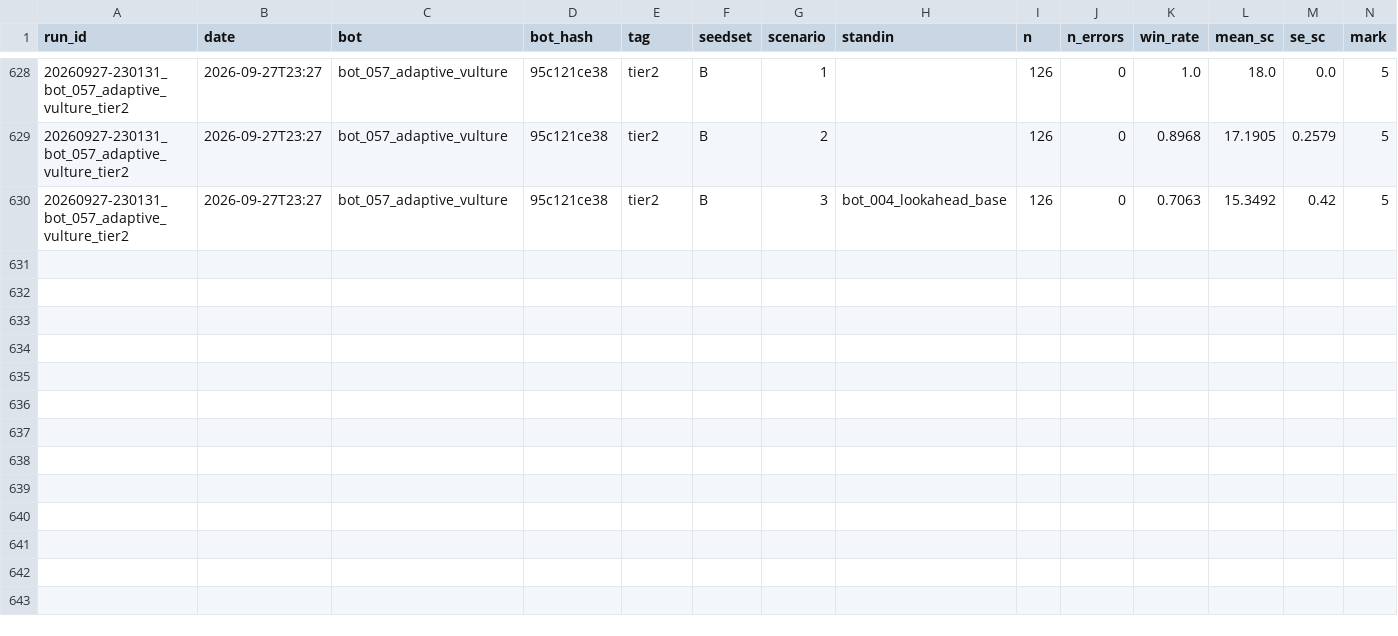
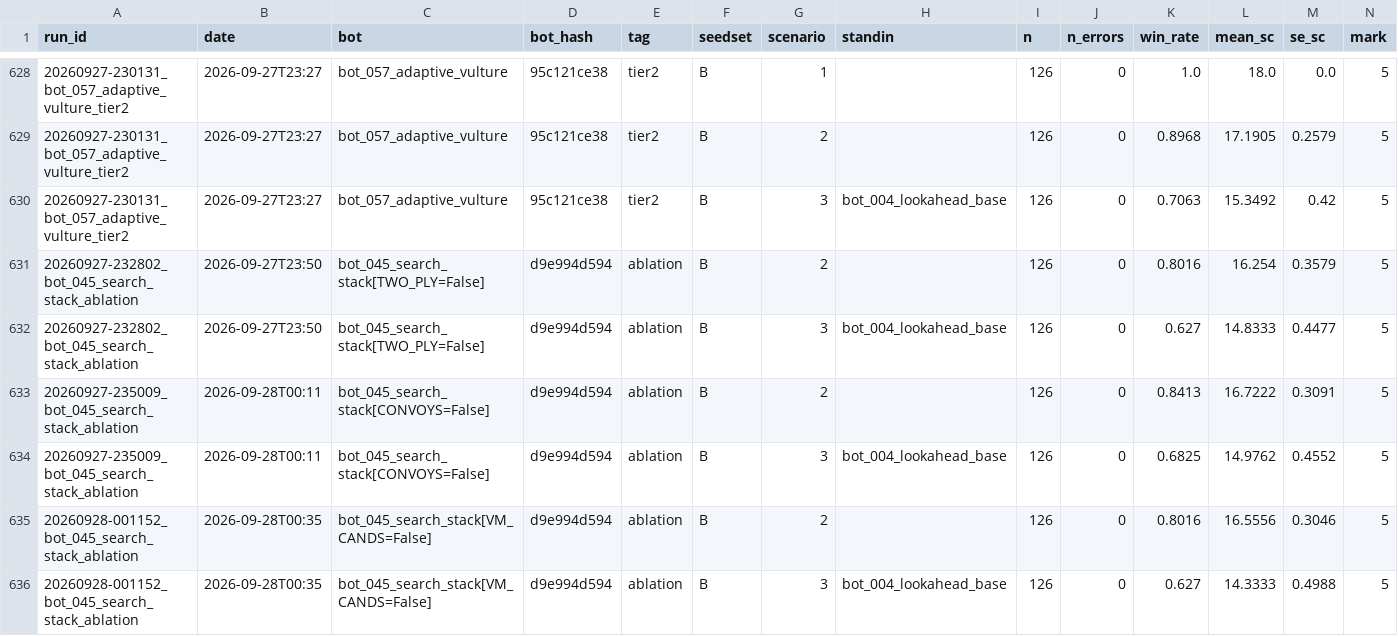
Before and after one commit to EvanCXCheng/3011-Project, a CSV file: results/results.csv, drawn as a sheet; only a part is shown, gaps mark what is left out; rows hold the shown columns only; the diff names each change by its address in the sheet, - before the commit and + after, or states it on an @@ line.

```diff
--- a/results/results.csv
+++ b/results/results.csv
+row 631: 20260927-232802_bot_045_search_stack_ablation | 2026-09-27T23:50 | bot_045_search_stack[TWO_PLY=False] | d9e994d594 | ablation | B | 2 |  | 126 | 0 | 0.8016 | 16.254 | 0.3579 | 5
+row 632: 20260927-232802_bot_045_search_stack_ablation | 2026-09-27T23:50 | bot_045_search_stack[TWO_PLY=False] | d9e994d594 | ablation | B | 3 | bot_004_lookahead_base | 126 | 0 | 0.627 | 14.8333 | 0.4477 | 5
+row 633: 20260927-235009_bot_045_search_stack_ablation | 2026-09-28T00:11 | bot_045_search_stack[CONVOYS=False] | d9e994d594 | ablation | B | 2 |  | 126 | 0 | 0.8413 | 16.7222 | 0.3091 | 5
+row 634: 20260927-235009_bot_045_search_stack_ablation | 2026-09-28T00:11 | bot_045_search_stack[CONVOYS=False] | d9e994d594 | ablation | B | 3 | bot_004_lookahead_base | 126 | 0 | 0.6825 | 14.9762 | 0.4552 | 5
+row 635: 20260928-001152_bot_045_search_stack_ablation | 2026-09-28T00:35 | bot_045_search_stack[VM_CANDS=False] | d9e994d594 | ablation | B | 2 |  | 126 | 0 | 0.8016 | 16.5556 | 0.3046 | 5
+row 636: 20260928-001152_bot_045_search_stack_ablation | 2026-09-28T00:35 | bot_045_search_stack[VM_CANDS=False] | d9e994d594 | ablation | B | 3 | bot_004_lookahead_base | 126 | 0 | 0.627 | 14.3333 | 0.4988 | 5
```
Also changed, not shown: 4 other files.
